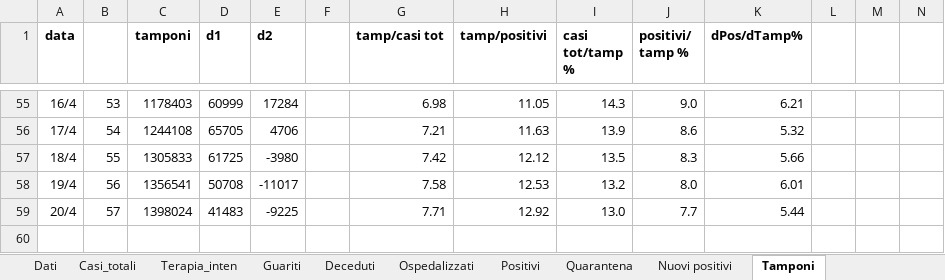
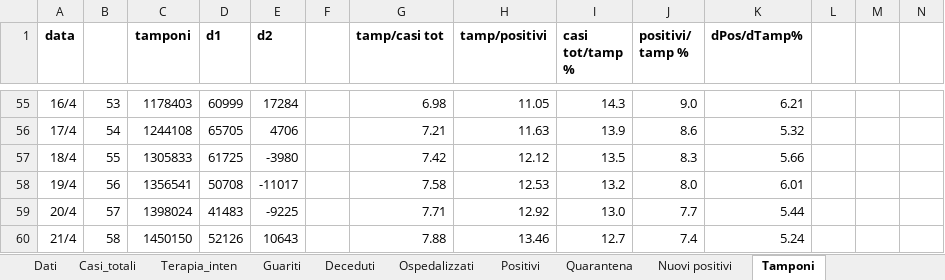
Before and after one commit to mattecarpa/Covid19, an Excel workbook: covid_ita.xlsx, sheet Tamponi, drawn as a sheet; only a part is shown, gaps mark what is left out; values as stored, in another font and other column widths than the file's, no borders; charts and pictures not drawn; the diff names each change by its address in the sheet, - before the commit and + after, or states it on an @@ line.

```diff
--- a/covid_ita.xlsx (sheet Tamponi)
+++ b/covid_ita.xlsx (sheet Tamponi)
+row 60: 21/4 | 58 | 1450150 | 52126 | 10643 |  | 7.88 | 13.46 | 12.7 | 7.4 | 5.24
```
Also changed, not shown: sheet R0, sheet Dati, sheet Terapia_inten, sheet Deceduti, sheet Guariti, sheet Ospedalizzati, 7 more sheets, formulas that keep their value, charts or pictures, covid_lig.xlsx.
